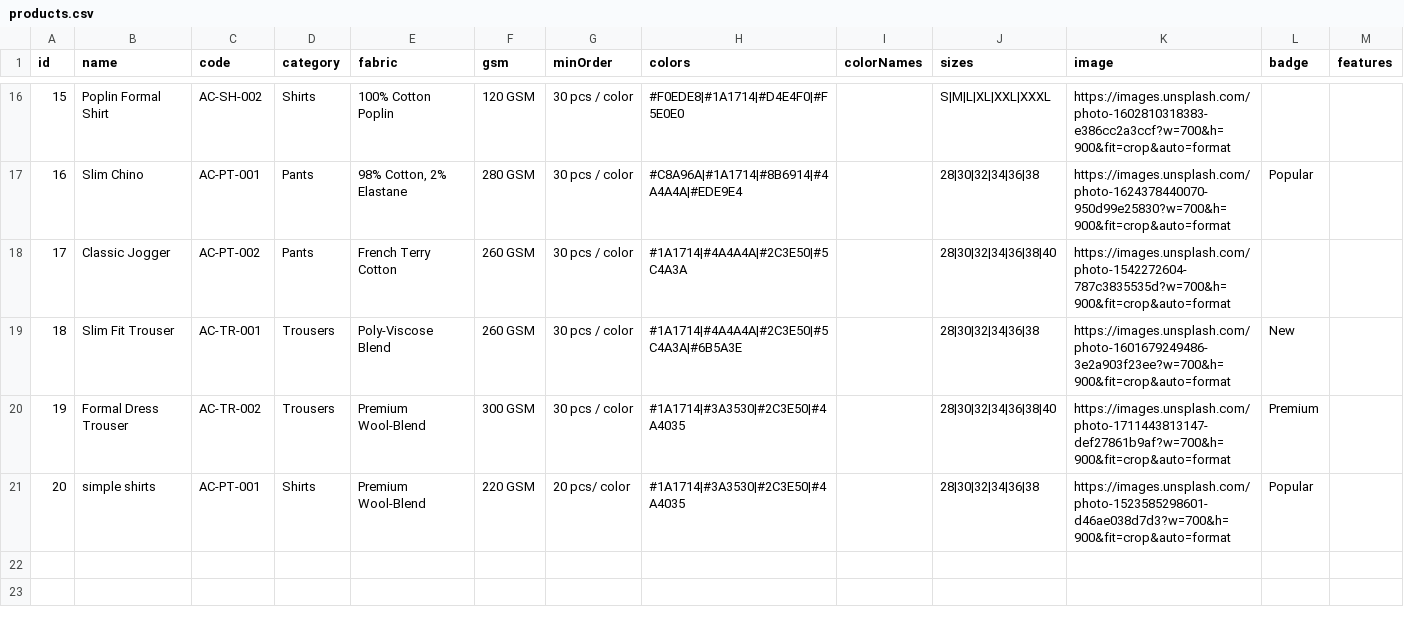
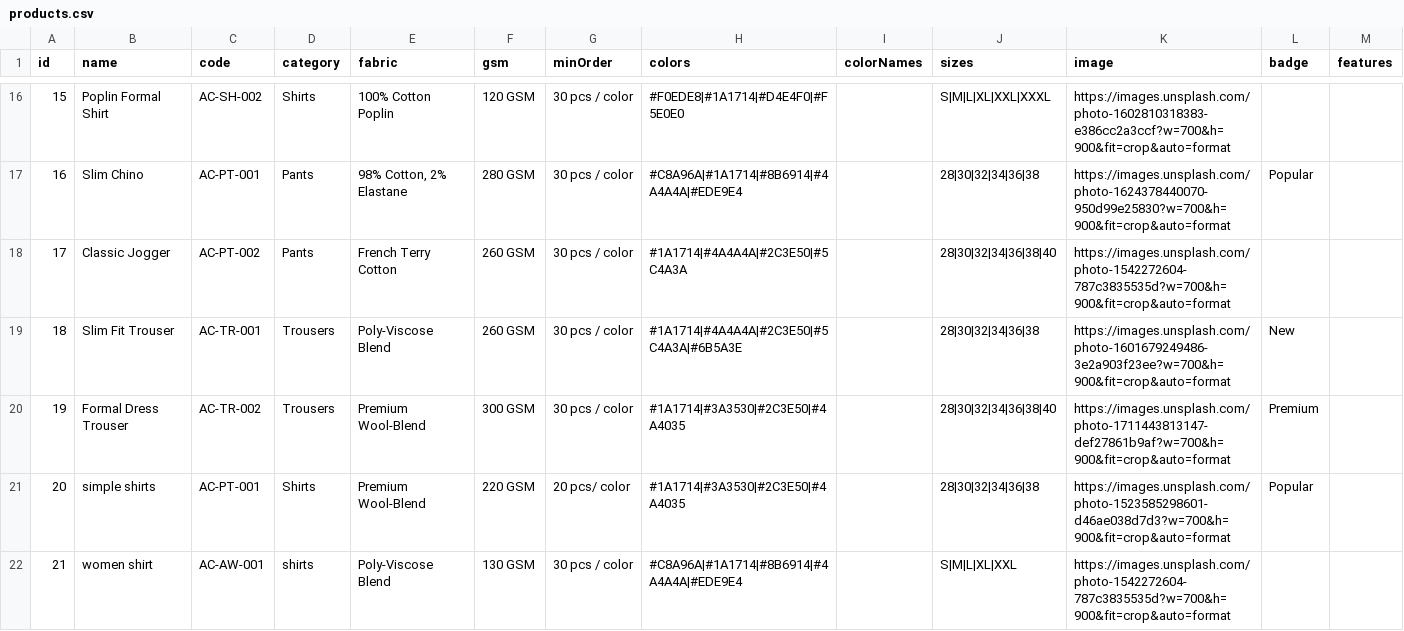
Before and after one commit to shakeebklab/ayan_co, a CSV file: public/products.csv, drawn as a sheet; only a part is shown, gaps mark what is left out; the diff names each change by its address in the sheet, - before the commit and + after, or states it on an @@ line.

Commit message:
new item added

```diff
--- a/public/products.csv
+++ b/public/products.csv
+row 22: 21 | women shirt | AC-AW-001 | shirts | Poly-Viscose Blend | 130 GSM | 30 pcs / color | #C8A96A|#1A1714|#8B6914|#4A4A4A|#EDE9E4 |  | S|M|L|XL|XXL | https://images.unsplash.com/photo-1542272604-787c3835535d?w=700&h=900&fit=crop&auto=format
```
